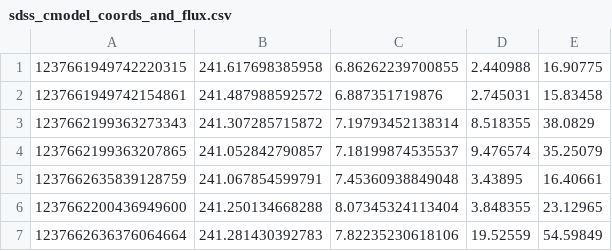
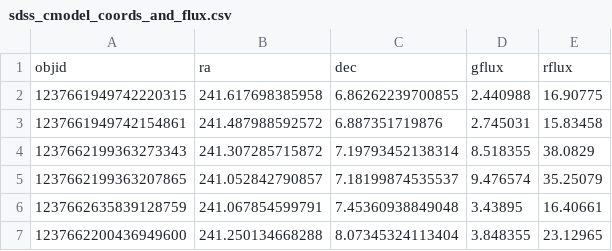
Before and after one commit to metownsend/Data, a CSV file: sdss_cmodel_coords_and_flux.csv, drawn as a sheet; only a part is shown; the shorter side is filled out with more unchanged rows; the diff names each change by its address in the sheet, - before the commit and + after, or states it on an @@ line.

Commit message:
Update sdss_cmodel_coords_and_flux.csv

```diff
--- a/sdss_cmodel_coords_and_flux.csv
+++ b/sdss_cmodel_coords_and_flux.csv
+row 1: objid | ra | dec | gflux | rflux
```
